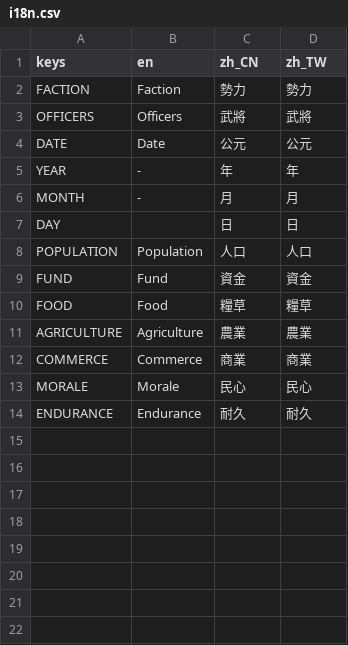
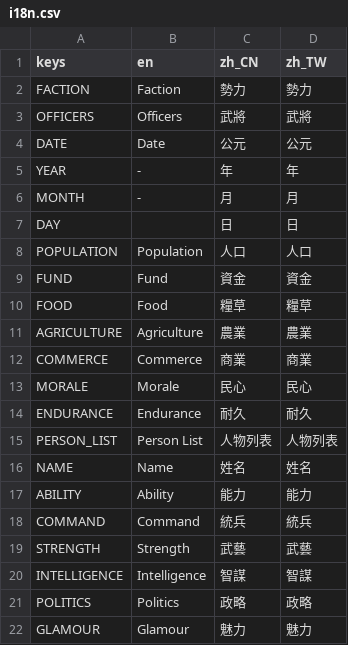
Before and after one commit to luiges90/ZHSAN3, a CSV file: i18n/i18n.csv, drawn as a sheet.

```diff
--- a/i18n/i18n.csv
+++ b/i18n/i18n.csv
@@ -14 +14,9 @@ MORALE,Morale,民心,民心
 ENDURANCE,Endurance,耐久,耐久
+PERSON_LIST,Person List,人物列表,人物列表
+NAME,Name,姓名,姓名
+ABILITY,Ability,能力,能力
+COMMAND,Command,統兵,統兵
+STRENGTH,Strength,武藝,武藝
+INTELLIGENCE,Intelligence,智謀,智謀
+POLITICS,Politics,政略,政略
+GLAMOUR,Glamour,魅力,魅力
```
Also changed, not shown: 9 other files.
